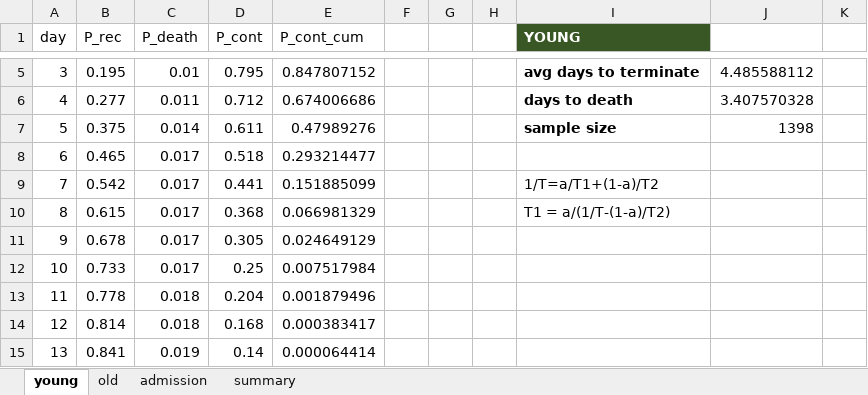
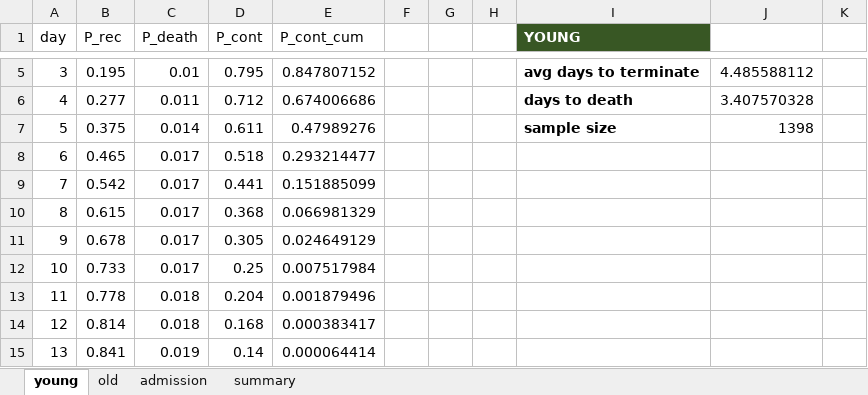
Before and after one commit to zuzancek/corona, an Excel workbook: SEIR_2_wave/data/calibration/hospital_rates.xlsx, sheet young, drawn as a sheet; only a part is shown, gaps mark what is left out; values as stored, in another font and other column widths than the file's, no borders; table styles not drawn; the diff names each change by its address in the sheet, - before the commit and + after, or states it on an @@ line.

```diff
--- a/SEIR_2_wave/data/calibration/hospital_rates.xlsx (sheet young)
+++ b/SEIR_2_wave/data/calibration/hospital_rates.xlsx (sheet young)
-I9 (YOUNG): 1/T=a/T1+(1-a)/T2
+I9 (YOUNG): (empty)
-I10 (YOUNG): T1 = a/(1/T-(1-a)/T2)
+I10 (YOUNG): (empty)
```
Also changed, not shown: 3 other files.
